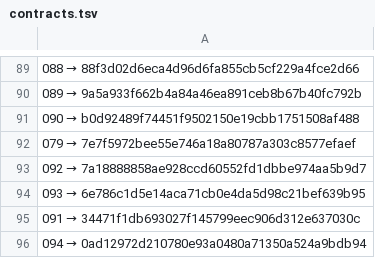
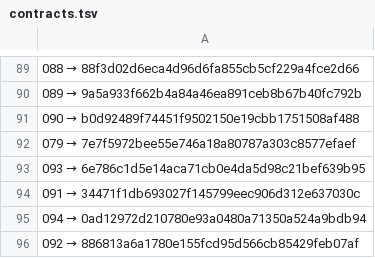
Before and after one commit to a3ka/dev-harness, a TSV file: registry/contracts.tsv, drawn as a sheet; only a part is shown, gaps mark what is left out; removed rows and columns are numbered as before the commit, all else as after; the diff names each change by its address in the sheet, - before the commit and + after, or states it on an @@ line.

Commit message:
freeze: registry 092 → 886813a6a1780e155fcd95d566cb85429feb07af

```diff
--- a/registry/contracts.tsv
+++ b/registry/contracts.tsv
-row 93: 092 → 7a18888858ae928ccd60552fd1dbbe974aa5b9d7
+row 96: 092 → 886813a6a1780e155fcd95d566cb85429feb07af
```
